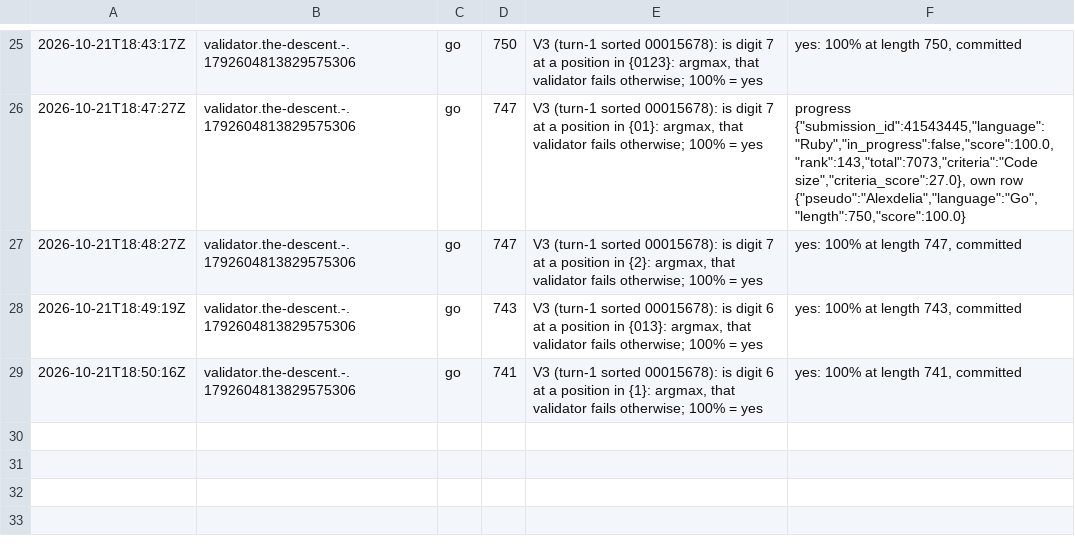
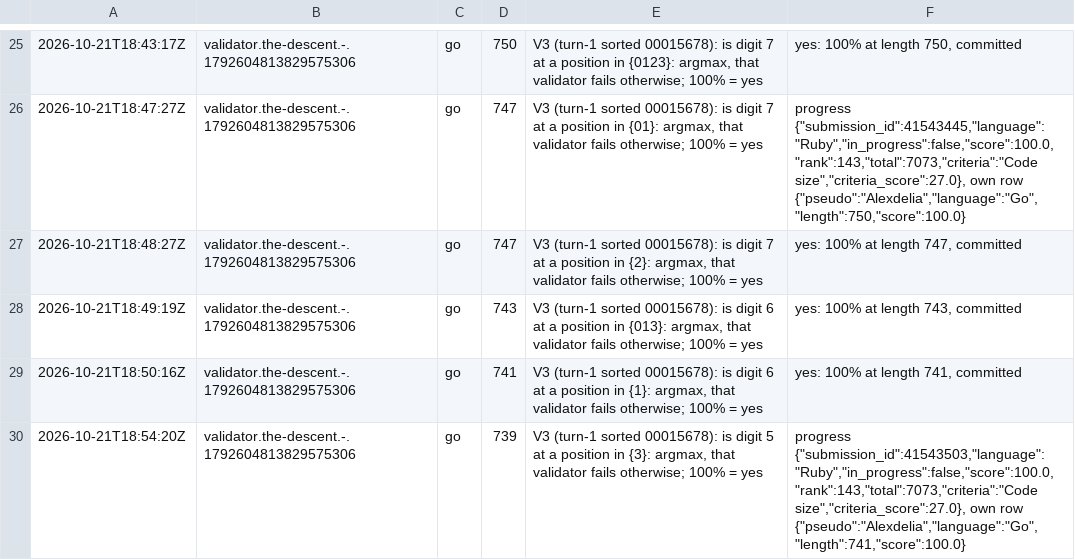
Before and after one commit to Alexdelia/puzzle, a TSV file: codingame/codegolf/puzzle/the-descent/probe/probes.tsv, drawn as a sheet; only a part is shown, gaps mark what is left out.

Commit message:
chore(golf): probes the-descent

```diff
--- a/codingame/codegolf/puzzle/the-descent/probe/probes.tsv
+++ b/codingame/codegolf/puzzle/the-descent/probe/probes.tsv
@@ -29 +29,2 @@
 2026-10-21T18:50:16Z	validator.the-descent.-.1792604813829575306	go	741	V3 (turn-1 sorted 00015678): is digit 6 at a position in {1}: argmax, that validator fails otherwise; 100% = yes	yes: 100% at length 741, committed
+2026-10-21T18:54:20Z	validator.the-descent.-.1792604813829575306	go	739	V3 (turn-1 sorted 00015678): is digit 5 at a position in {3}: argmax, that validator fails otherwise; 100% = yes	progress {"submission_id":41543503,"language":"Ruby","in_progress":false,"score":100.0,"rank":143,"total":7073,"criteria":"Code size","criteria_score":27.0}, own row {"pseudo":"Alexdelia","language":"Go","length":741,"score":100.0}
```
Also changed, not shown: 1 other file.
